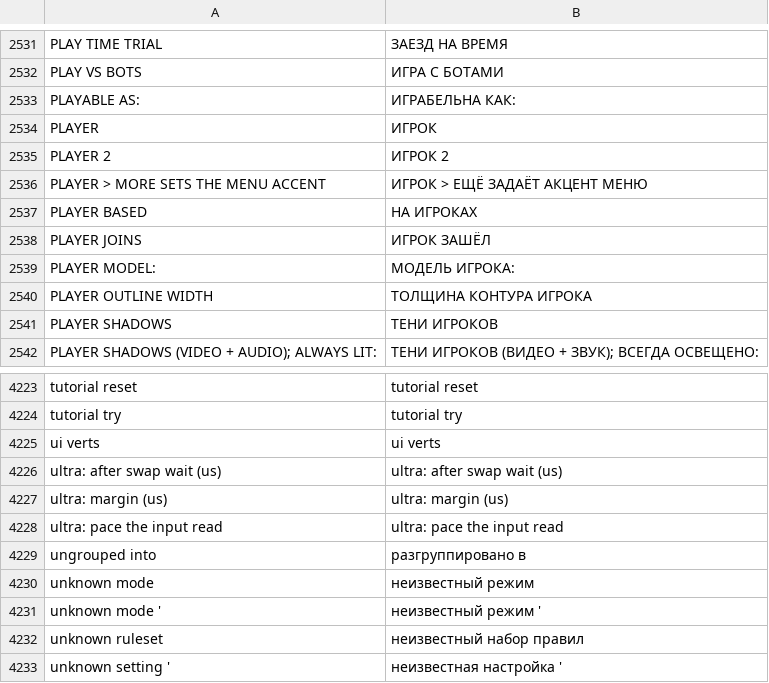
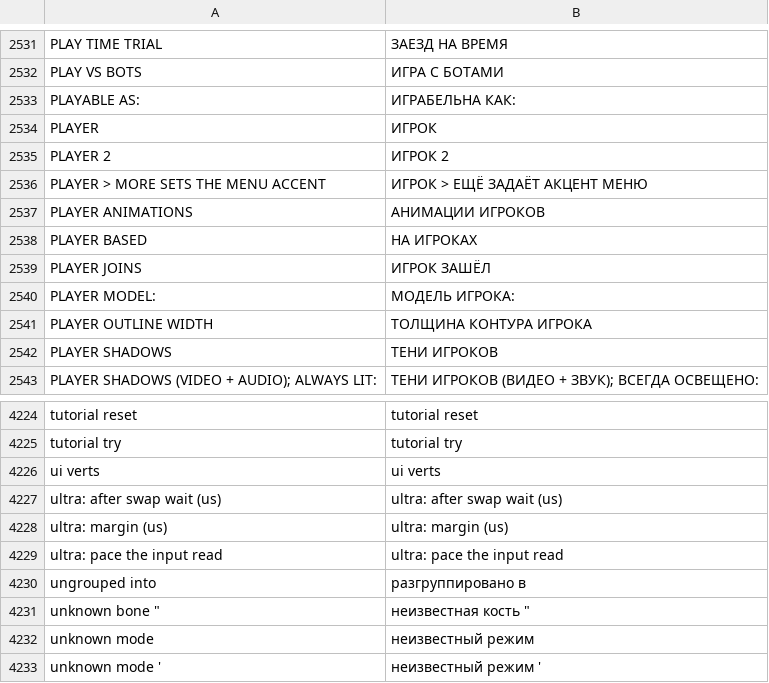
Before and after one commit to floration/quark, a TSV file: assets/lang/ru.tsv, drawn as a sheet; only a part is shown, gaps mark what is left out; the shorter side is filled out with more unchanged rows.

```diff
--- a/assets/lang/ru.tsv
+++ b/assets/lang/ru.tsv
@@ -2536,2 +2536,3 @@ PLAYER 2	ИГРОК 2
 PLAYER > MORE SETS THE MENU ACCENT	ИГРОК > ЕЩЁ ЗАДАЁТ АКЦЕНТ МЕНЮ
+PLAYER ANIMATIONS	АНИМАЦИИ ИГРОКОВ
 PLAYER BASED	НА ИГРОКАХ
@@ -4229,2 +4230,3 @@ ultra: pace the input read	ultra: pace the input read
 ungrouped into	разгруппировано в
+unknown bone "	неизвестная кость "
 unknown mode	неизвестный режим
```
Also changed, not shown: assets/lang/es.tsv, assets/lang/ja.tsv, 23 other files.
